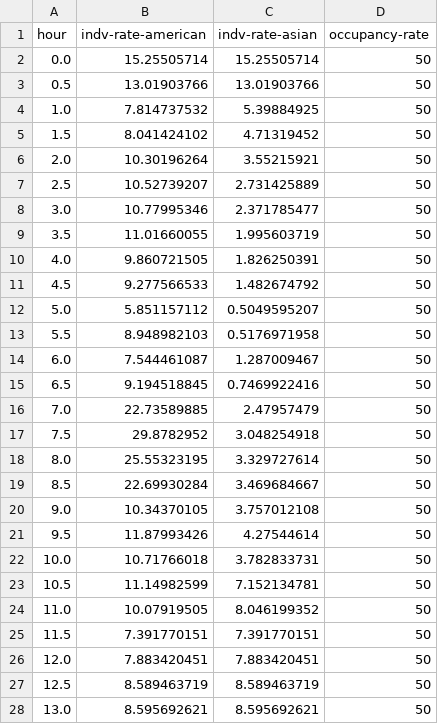
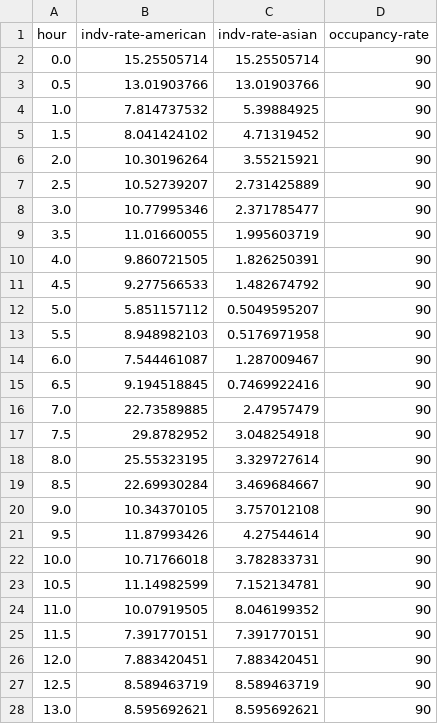
Before and after one commit to rep2022-grp3/profiler, a CSV file: codex-2.csv, drawn as a sheet; only a part is shown; the diff covers the shown part only.

```diff
--- a/codex-2.csv
+++ b/codex-2.csv
@@ -1,28 +1,28 @@
 hour,indv-rate-american,indv-rate-asian,occupancy-rate
-0.0,15.25505714,15.25505714,50
-0.5,13.01903766,13.01903766,50
-1.0,7.814737532,5.39884925,50
-1.5,8.041424102,4.71319452,50
-2.0,10.30196264,3.55215921,50
-2.5,10.52739207,2.731425889,50
-3.0,10.77995346,2.371785477,50
-3.5,11.01660055,1.995603719,50
-4.0,9.860721505,1.826250391,50
-4.5,9.277566533,1.482674792,50
-5.0,5.851157112,0.5049595207,50
-5.5,8.948982103,0.5176971958,50
-6.0,7.544461087,1.287009467,50
-6.5,9.194518845,0.7469922416,50
-7.0,22.73589885,2.47957479,50
-7.5,29.8782952,3.048254918,50
-8.0,25.55323195,3.329727614,50
-8.5,22.69930284,3.469684667,50
-9.0,10.34370105,3.757012108,50
-9.5,11.87993426,4.27544614,50
-10.0,10.71766018,3.782833731,50
-10.5,11.14982599,7.152134781,50
-11.0,10.07919505,8.046199352,50
-11.5,7.391770151,7.391770151,50
-12.0,7.883420451,7.883420451,50
-12.5,8.589463719,8.589463719,50
-13.0,8.595692621,8.595692621,50
+0.0,15.25505714,15.25505714,90
+0.5,13.01903766,13.01903766,90
+1.0,7.814737532,5.39884925,90
+1.5,8.041424102,4.71319452,90
+2.0,10.30196264,3.55215921,90
+2.5,10.52739207,2.731425889,90
+3.0,10.77995346,2.371785477,90
+3.5,11.01660055,1.995603719,90
+4.0,9.860721505,1.826250391,90
+4.5,9.277566533,1.482674792,90
+5.0,5.851157112,0.5049595207,90
+5.5,8.948982103,0.5176971958,90
+6.0,7.544461087,1.287009467,90
+6.5,9.194518845,0.7469922416,90
+7.0,22.73589885,2.47957479,90
+7.5,29.8782952,3.048254918,90
+8.0,25.55323195,3.329727614,90
+8.5,22.69930284,3.469684667,90
+9.0,10.34370105,3.757012108,90
+9.5,11.87993426,4.27544614,90
+10.0,10.71766018,3.782833731,90
+10.5,11.14982599,7.152134781,90
+11.0,10.07919505,8.046199352,90
+11.5,7.391770151,7.391770151,90
+12.0,7.883420451,7.883420451,90
+12.5,8.589463719,8.589463719,90
+13.0,8.595692621,8.595692621,90
```
Also changed, not shown: 21 edited cells elsewhere in this file, 1 other file.
